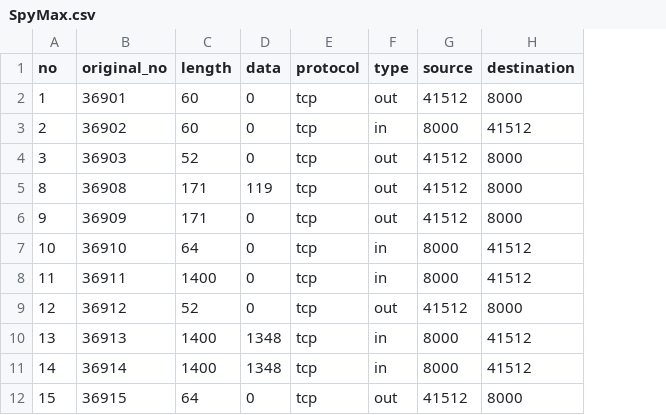
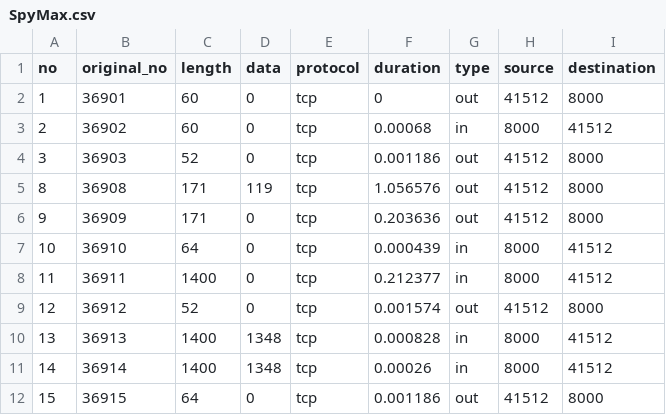
Before and after one commit to AbhiAbzs/Android-RATList, a CSV file: Dataset/SpyMax.csv, drawn as a sheet; only a part is shown; the diff names each change by its address in the sheet, - before the commit and + after, or states it on an @@ line.

Commit message:
Fixed incorrect value

```diff
--- a/Dataset/SpyMax.csv
+++ b/Dataset/SpyMax.csv
+column F (duration), rows 2-12: 0 | 0.00068 | 0.001186 | 1.056576 | 0.203636 | 0.000439 | 0.212377 | 0.001574 | 0.000828 | 0.00026 | 0.001186
```
Also changed, not shown: Dataset/AndroidTester.csv.
